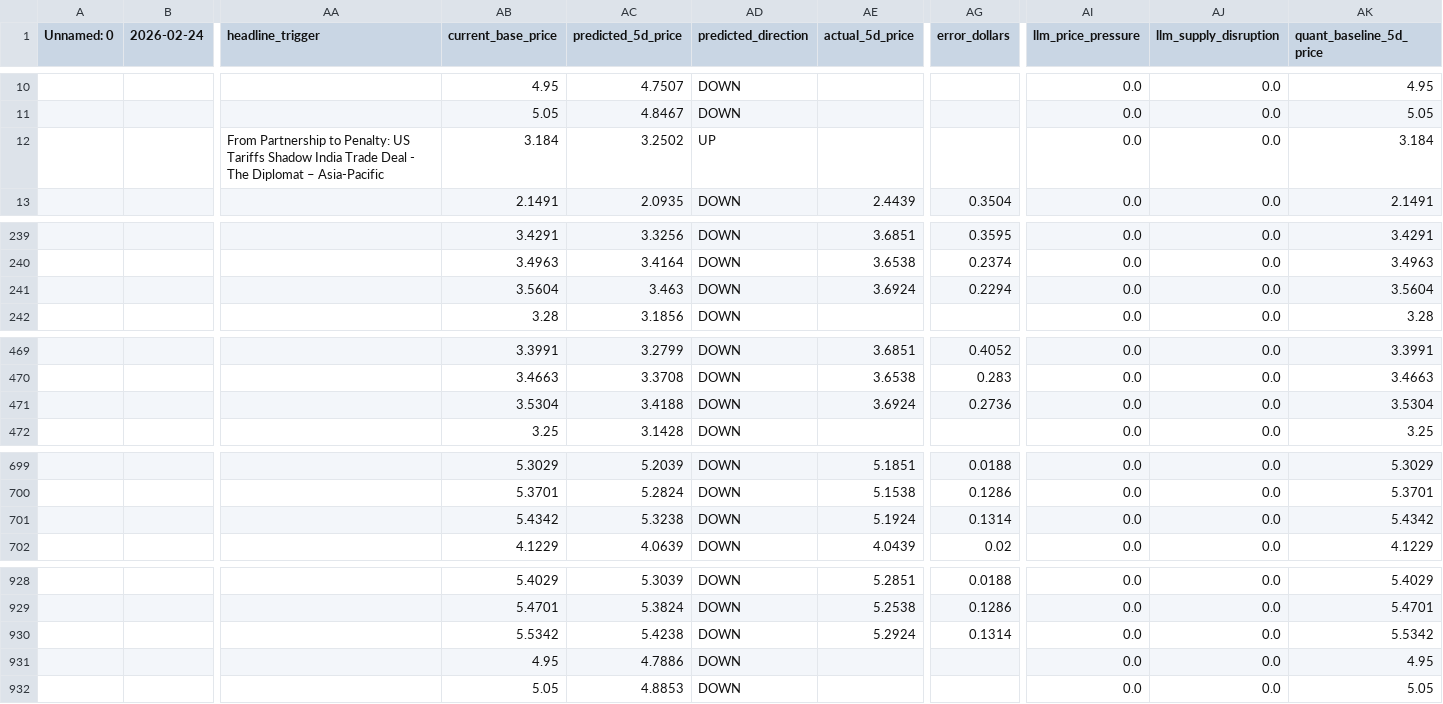
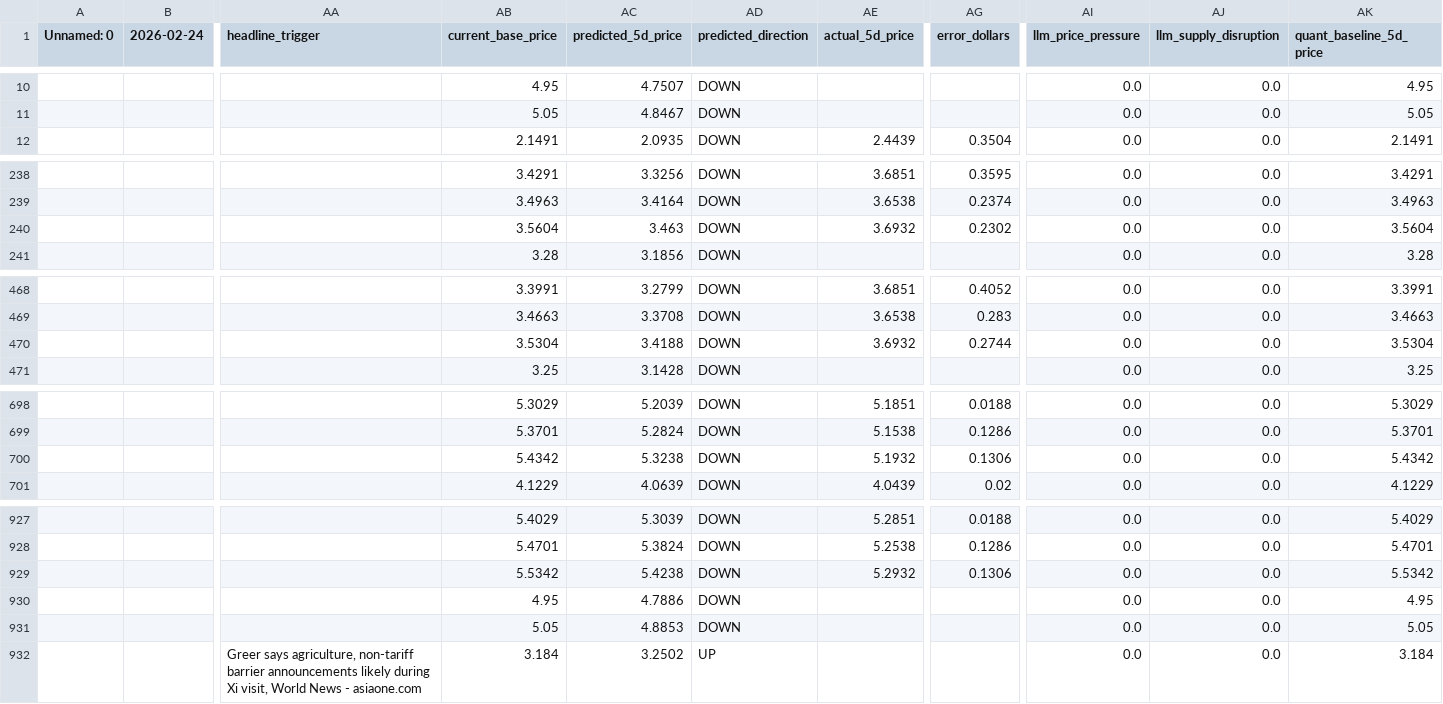
Before and after one commit to KoshiirRa/midgley, a CSV file: data/prediction_history.csv, drawn as a sheet; only a part is shown, gaps mark what is left out; removed rows and columns are numbered as before the commit, all else as after; rows hold the shown columns only; the diff names each change by its address in the sheet, - before the commit and + after, or states it on an @@ line.

```diff
--- a/data/prediction_history.csv
+++ b/data/prediction_history.csv
-row 12:  |  | From Partnership to Penalty: US Tariffs Shadow India Trade Deal - The Diplomat – Asia-Pacific | 3.184 | 3.2502 | UP |  |  | 0.0 | 0.0 | 3.184
-AE240 (actual_5d_price): 3.6924
+AE240 (actual_5d_price): 3.6932
-AG240 (error_dollars): 0.2294
+AG240 (error_dollars): 0.2302
-AE470 (actual_5d_price): 3.6924
+AE470 (actual_5d_price): 3.6932
-AG470 (error_dollars): 0.2736
+AG470 (error_dollars): 0.2744
-AE700 (actual_5d_price): 5.1924
+AE700 (actual_5d_price): 5.1932
-AG700 (error_dollars): 0.1314
+AG700 (error_dollars): 0.1306
-AE929 (actual_5d_price): 5.2924
+AE929 (actual_5d_price): 5.2932
-AG929 (error_dollars): 0.1314
+AG929 (error_dollars): 0.1306
+row 932:  |  | Greer says agriculture, non-tariff barrier announcements likely during Xi visit, World News - asiaone.com | 3.184 | 3.2502 | UP |  |  | 0.0 | 0.0 | 3.184
```
Also changed, not shown: 10 other files.
